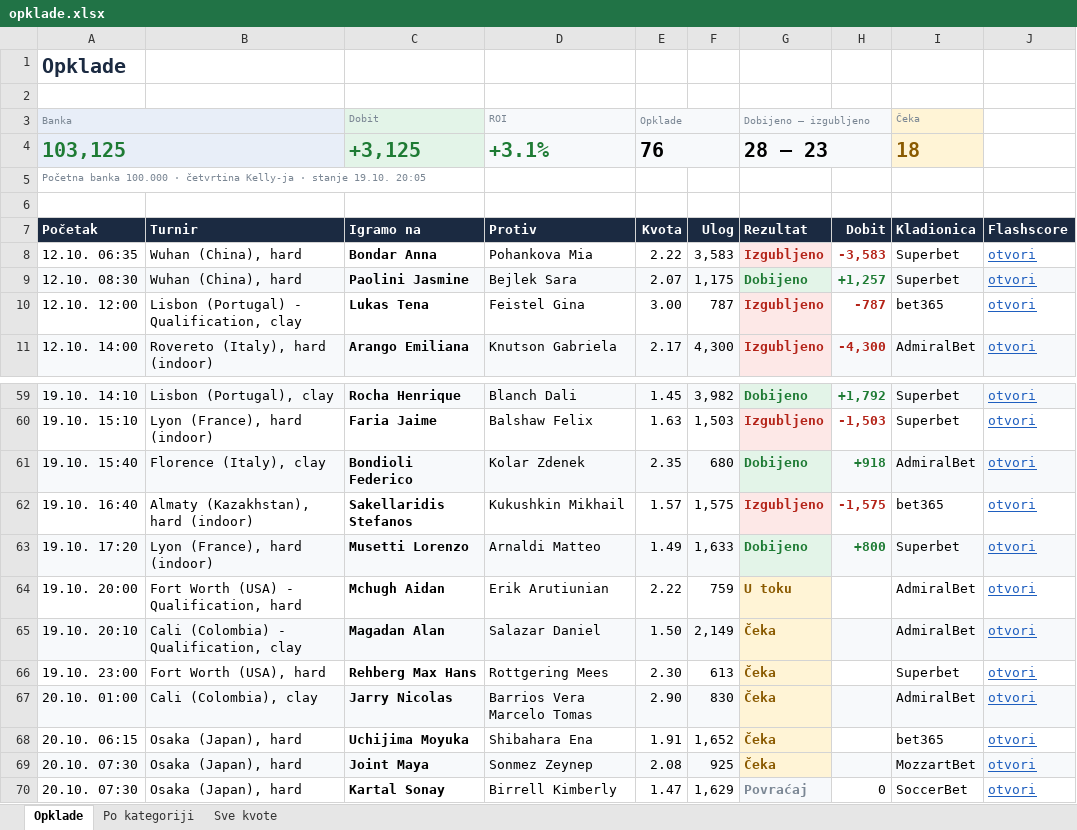
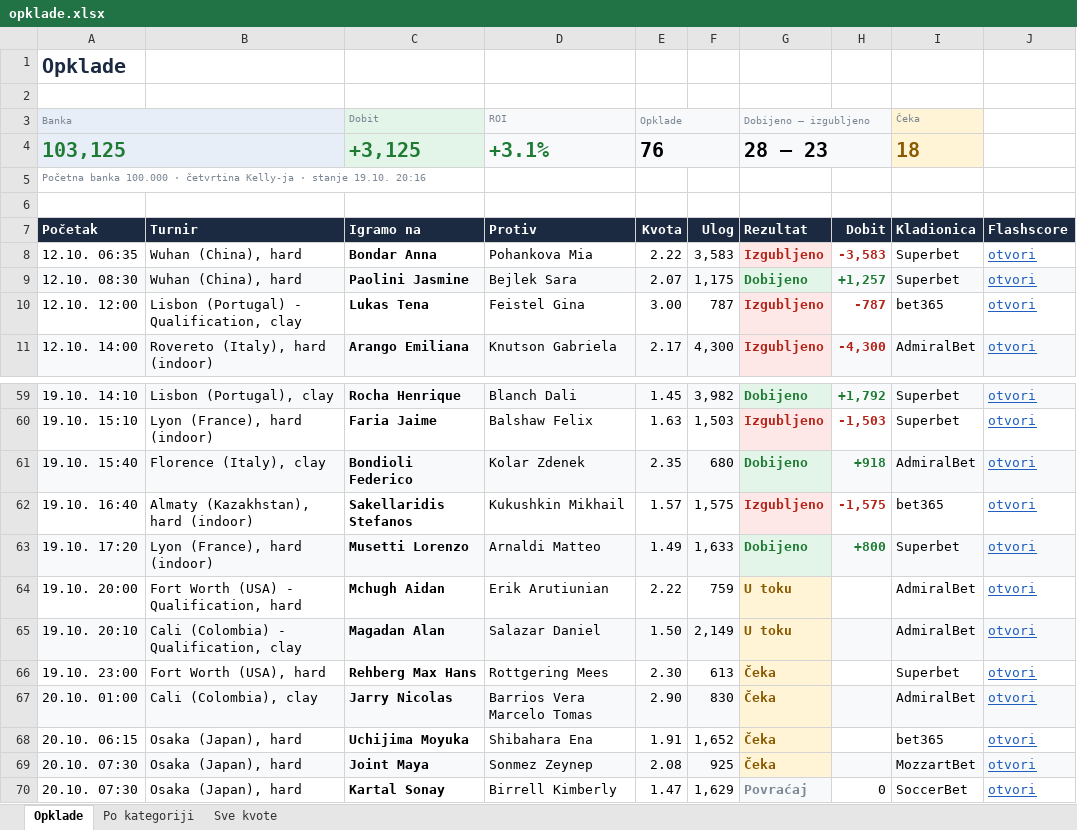
Before and after one commit to andreja69420/pantasocial, an Excel workbook: research/tennis-ml/paper/opklade.xlsx, sheet Opklade, drawn as a sheet; only a part is shown, gaps mark what is left out; values as stored, in another font and other column widths than the file's, no borders; the diff names each change by its address in the sheet, - before the commit and + after, or states it on an @@ line.

```diff
--- a/research/tennis-ml/paper/opklade.xlsx (sheet Opklade)
+++ b/research/tennis-ml/paper/opklade.xlsx (sheet Opklade)
-A5 (Banka): …stanje 19.10. 20:05
+A5 (Banka): …stanje 19.10. 20:16
-G65 (Dobijeno – izgubljeno): Čeka
+G65 (Dobijeno – izgubljeno): U toku
```
Also changed, not shown: sheet Sve kvote, 2 other files.
